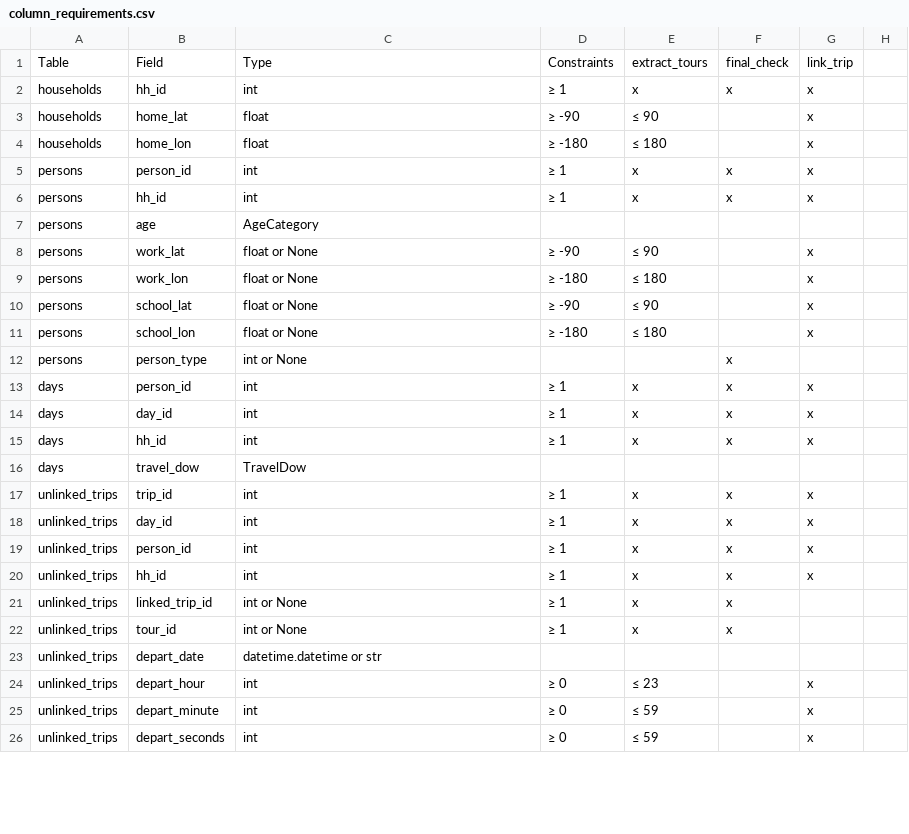
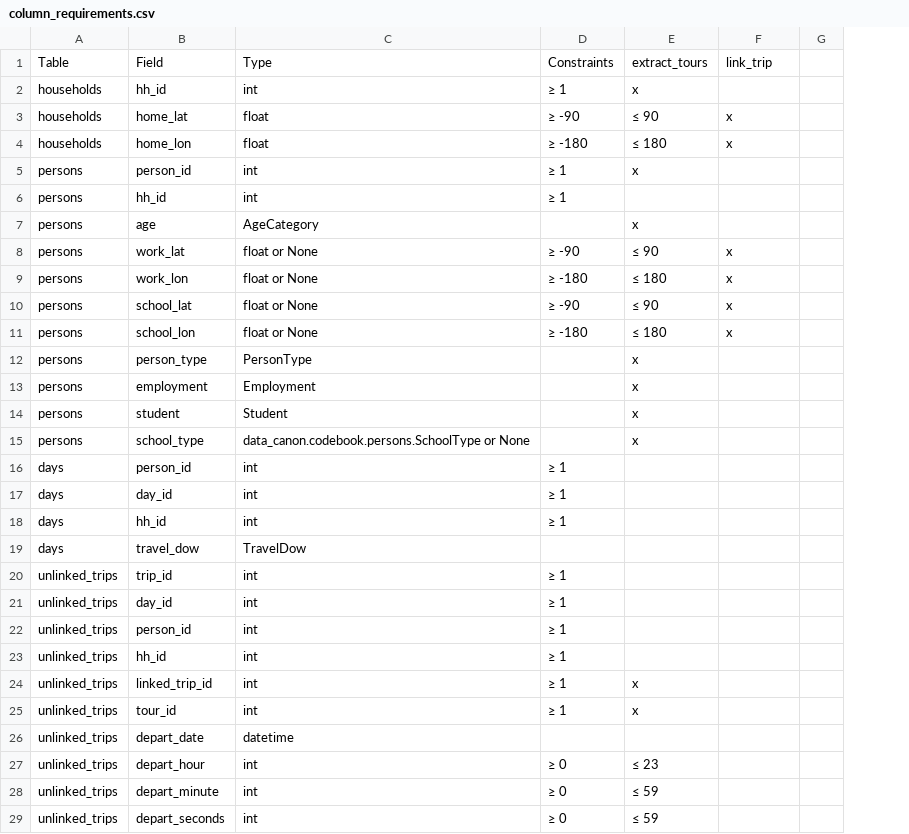
Before and after one commit to BayAreaMetro/travel-diary-survey-tools, a CSV file: docs/column_requirements.csv, drawn as a sheet; only a part is shown; removed rows and columns are numbered as before the commit, all else as after; the diff covers the shown part only; the diff names each change by its address in the sheet, - before the commit and + after, or states it on an @@ line.

```diff
--- a/docs/column_requirements.csv
+++ b/docs/column_requirements.csv
-column G, rows 1-26: link_trip | x | x | x | x | x |  | x | x | x | x |  | x | x | x |  | x | x | x | x |  |  |  | x | x | x
-column H, empty
+column G, empty
-F1: final_check
+F1: link_trip
-F2: x
+F2: (empty)
-F3:F4: (empty)
+F3:F4: x
-F5:F6: x
+F5:F6: (empty)
-E6: x
+E6: (empty)
-E7: (empty)
+E7: x
-F8:F11: (empty)
+F8:F11: x
-C12: int or None
+C12: PersonType
-E12: (empty)
+E12: x
-F12: x
+F12: (empty)
+row 13: persons | employment | Employment |  | x
+row 14: persons | student | Student |  | x
+row 15: persons | school_type | data_canon.codebook.persons.SchoolType or None |  | x
-E16:E18: x
+E16:E18: (empty)
-F16:F18: x
+F16:F18: (empty)
-E20:E23: x
+E20:E23: (empty)
-F20:F25: x
+F20:F25: (empty)
-C24:C25: int or None
+C24:C25: int
-C26: datetime.datetime or str
+C26: datetime
```
Also changed, not shown: 4 added rows, 1 removed row and 43 edited cells elsewhere in this file, 3 other files.
